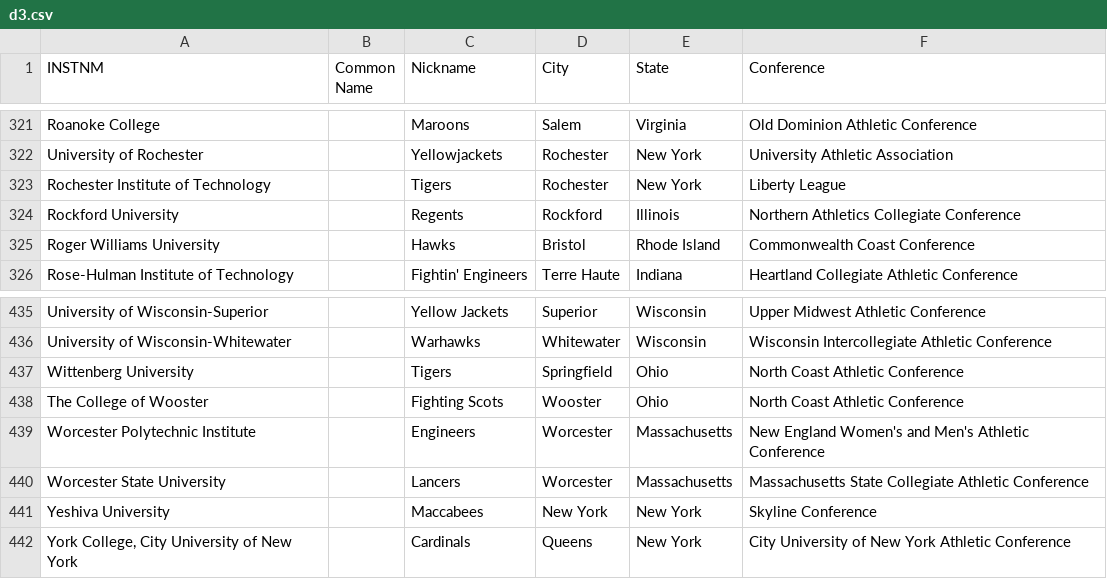
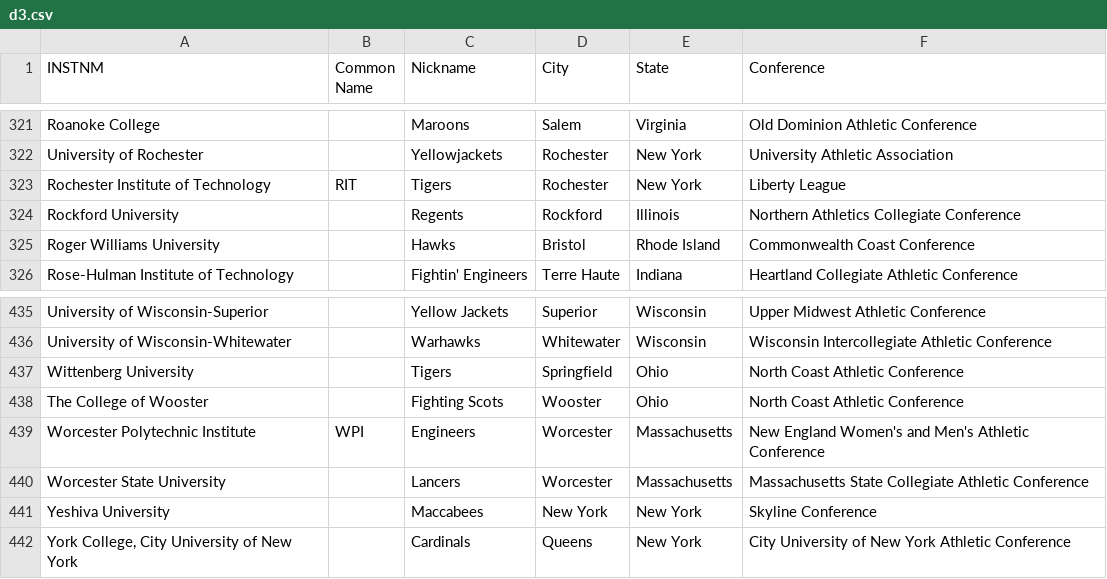
Before and after one commit to clarkohw/collegedle, a CSV file: src/data/d3.csv, drawn as a sheet; only a part is shown, gaps mark what is left out; the diff covers the shown part only.

Commit message:
Added common name functionality

```diff
--- a/src/data/d3.csv
+++ b/src/data/d3.csv
@@ -332,3 +332,3 @@ Roanoke College,,Maroons,Salem,Virginia,Old Dominion Athletic Conference
 University of Rochester,,Yellowjackets,Rochester,New York,University Athletic Association
-Rochester Institute of Technology,,Tigers,Rochester,New York,Liberty League
+Rochester Institute of Technology,RIT,Tigers,Rochester,New York,Liberty League
 Rockford University,,Regents,Rockford,Illinois,Northern Athletics Collegiate Conference
@@ -451,3 +451,3 @@ Wittenberg University,,Tigers,Springfield,Ohio,North Coast Athletic Conference
 The College of Wooster,,Fighting Scots,Wooster,Ohio,North Coast Athletic Conference
-Worcester Polytechnic Institute,,Engineers,Worcester,Massachusetts,New England Women's and Men's Athletic Conference
+Worcester Polytechnic Institute,WPI,Engineers,Worcester,Massachusetts,New England Women's and Men's Athletic Conference
 Worcester State University,,Lancers,Worcester,Massachusetts,Massachusetts State Collegiate Athletic Conference
```
Also changed, not shown: 5 edited cells elsewhere in this file, src/data/other_athletic.csv, 3 other files.
